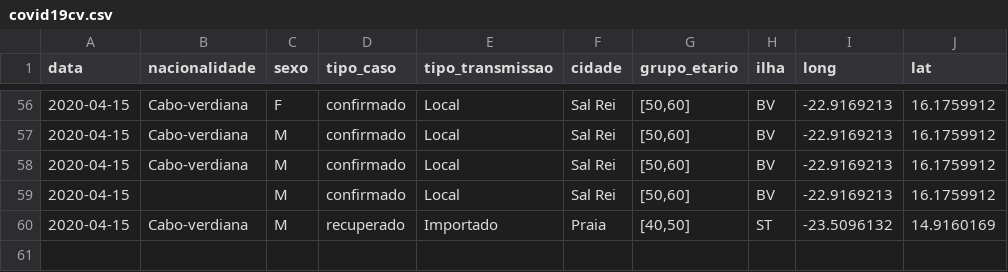
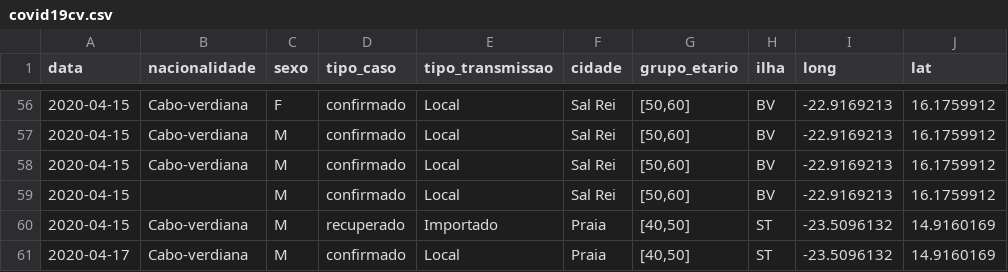
Before and after one commit to marovski/covid19cvdata, a CSV file: data-raw/csv/covid19cv.csv, drawn as a sheet; only a part is shown, gaps mark what is left out.

```diff
--- a/data-raw/csv/covid19cv.csv
+++ b/data-raw/csv/covid19cv.csv
@@ -60 +60,2 @@
 2020-04-15,"Cabo-verdiana","M","recuperado","Importado","Praia","[40,50]","ST",-23.5096132,14.9160169
+2020-04-17,"Cabo-verdiana","M","confirmado","Local","Praia","[40,50]","ST",-23.5096132,14.9160169
```
Also changed, not shown: 34 other files.
